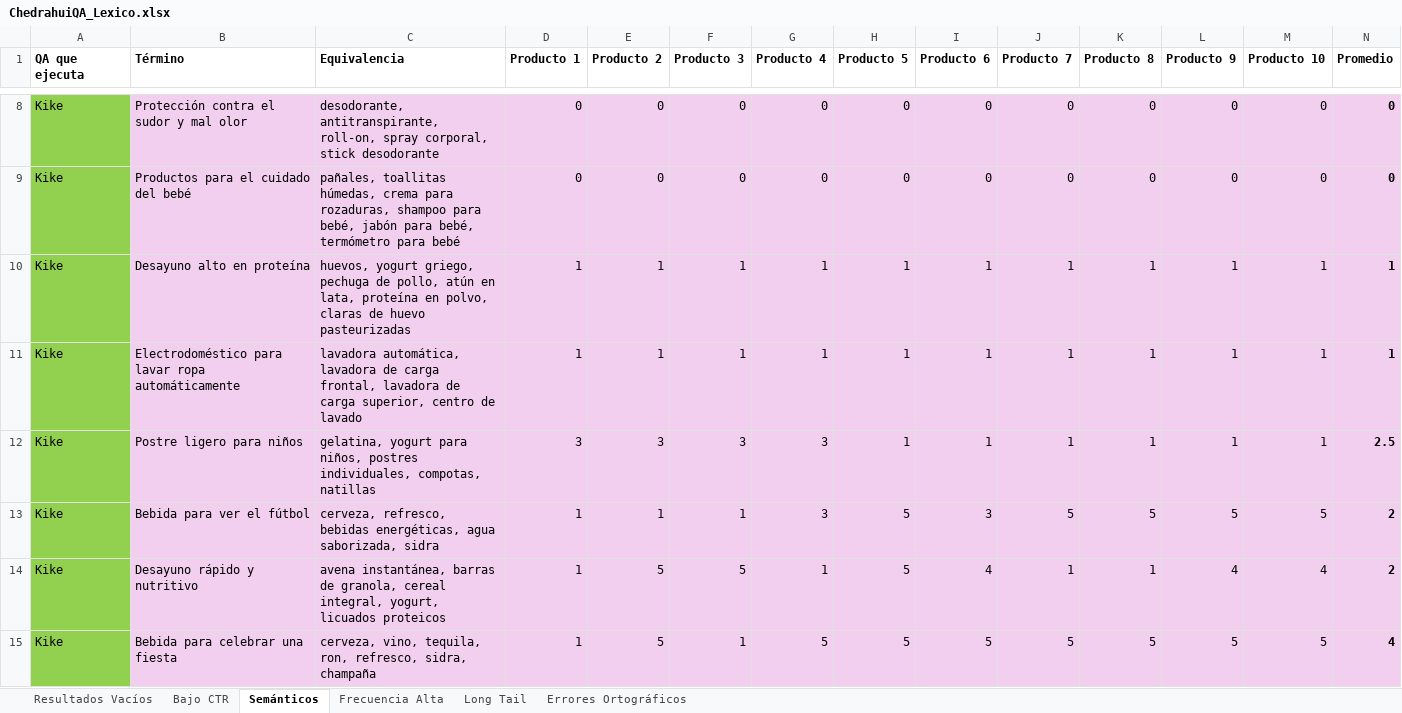
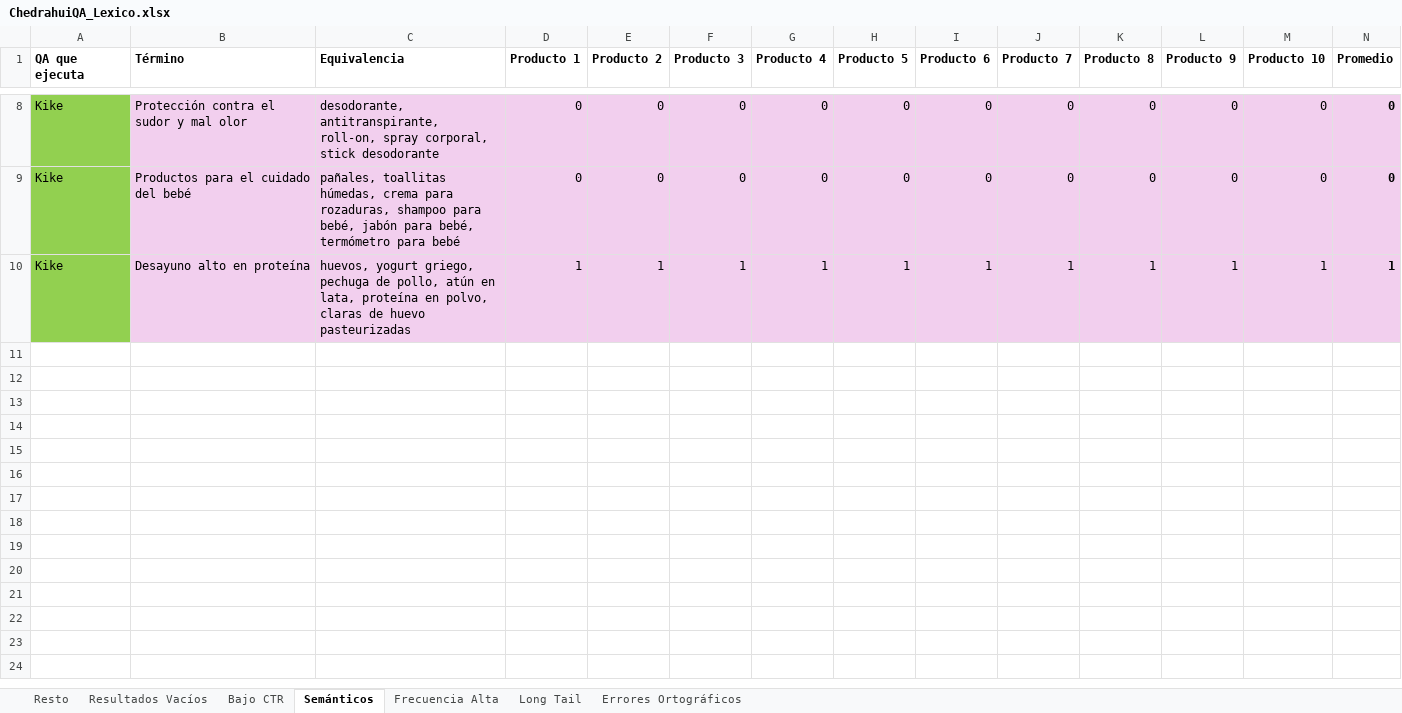
Before and after one commit to henickoer/playwright-piloto2, an Excel workbook: data/ChedrahuiQA_Lexico.xlsx, sheet Semánticos, drawn as a sheet; only a part is shown, gaps mark what is left out; values as stored, in another font and other column widths than the file's, no borders; rows hold the shown columns only; the diff covers the shown part only; the diff names each change by its address in the sheet, - before the commit and + after, or states it on an @@ line.

```diff
--- a/data/ChedrahuiQA_Lexico.xlsx (sheet Semánticos)
+++ b/data/ChedrahuiQA_Lexico.xlsx (sheet Semánticos)
+sheet tab: Resto
-row 11: Kike | Electrodoméstico para lavar ropa automáticamente | lavadora automática, lavadora de carga frontal, lavadora de carga superior, centro de lavado | 1 | 1 | 1 | 1 | 1 | 1 | 1 | 1 | 1 | 1 | 1
-row 12: Kike | Postre ligero para niños | gelatina, yogurt para niños, postres individuales, compotas, natillas | 3 | 3 | 3 | 3 | 1 | 1 | 1 | 1 | 1 | 1 | 2.5
-row 13: Kike | Bebida para ver el fútbol | cerveza, refresco, bebidas energéticas, agua saborizada, sidra | 1 | 1 | 1 | 3 | 5 | 3 | 5 | 5 | 5 | 5 | 2
-row 14: Kike | Desayuno rápido y nutritivo | avena instantánea, barras de granola, cereal integral, yogurt, licuados proteicos | 1 | 5 | 5 | 1 | 5 | 4 | 1 | 1 | 4 | 4 | 2
-row 15: Kike | Bebida para celebrar una fiesta | cerveza, vino, tequila, ron, refresco, sidra, champaña | 1 | 5 | 1 | 5 | 5 | 5 | 5 | 5 | 5 | 5 | 4
```
Also changed, not shown: 87 removed rows elsewhere in this sheet, sheet Frecuencia Alta, sheet Long Tail, 10 other files.
